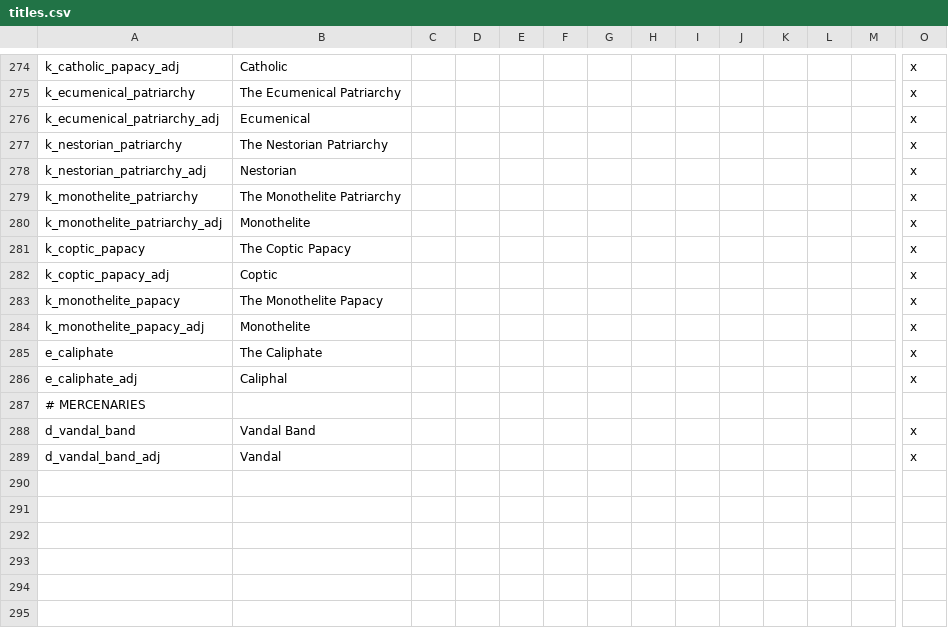
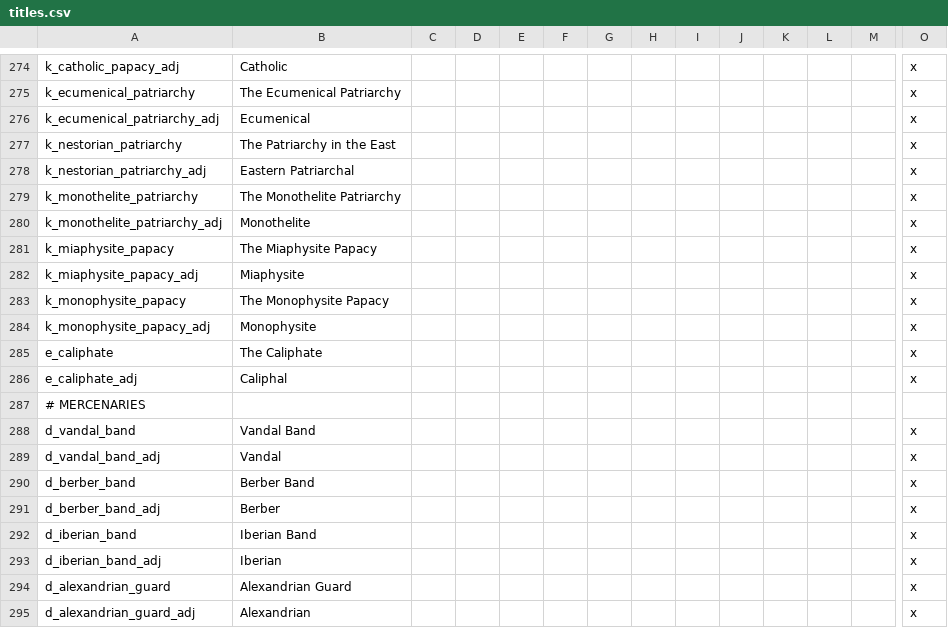
Before and after one commit to darkgamma/erebos-mod, a CSV file: localisation/titles.csv, drawn as a sheet; only a part is shown, gaps mark what is left out; rows hold the shown columns only; the diff names each change by its address in the sheet, - before the commit and + after, or states it on an @@ line.

```diff
--- a/localisation/titles.csv
+++ b/localisation/titles.csv
-B277: The Nestorian Patriarchy
+B277: The Patriarchy in the East
-B278: Nestorian
+B278: Eastern Patriarchal
-A281: k_coptic_papacy
+A281: k_miaphysite_papacy
-B281: The Coptic Papacy
+B281: The Miaphysite Papacy
-A282: k_coptic_papacy_adj
+A282: k_miaphysite_papacy_adj
-B282: Coptic
+B282: Miaphysite
-A283: k_monothelite_papacy
+A283: k_monophysite_papacy
-B283: The Monothelite Papacy
+B283: The Monophysite Papacy
-A284: k_monothelite_papacy_adj
+A284: k_monophysite_papacy_adj
-B284: Monothelite
+B284: Monophysite
+row 290: d_berber_band | Berber Band |  |  |  |  |  |  |  |  |  |  |  | x
+row 291: d_berber_band_adj | Berber |  |  |  |  |  |  |  |  |  |  |  | x
+row 292: d_iberian_band | Iberian Band |  |  |  |  |  |  |  |  |  |  |  | x
+row 293: d_iberian_band_adj | Iberian |  |  |  |  |  |  |  |  |  |  |  | x
+row 294: d_alexandrian_guard | Alexandrian Guard |  |  |  |  |  |  |  |  |  |  |  | x
+row 295: d_alexandrian_guard_adj | Alexandrian |  |  |  |  |  |  |  |  |  |  |  | x
```
Also changed, not shown: localisation/cultural_titles.csv, 3 other files.
